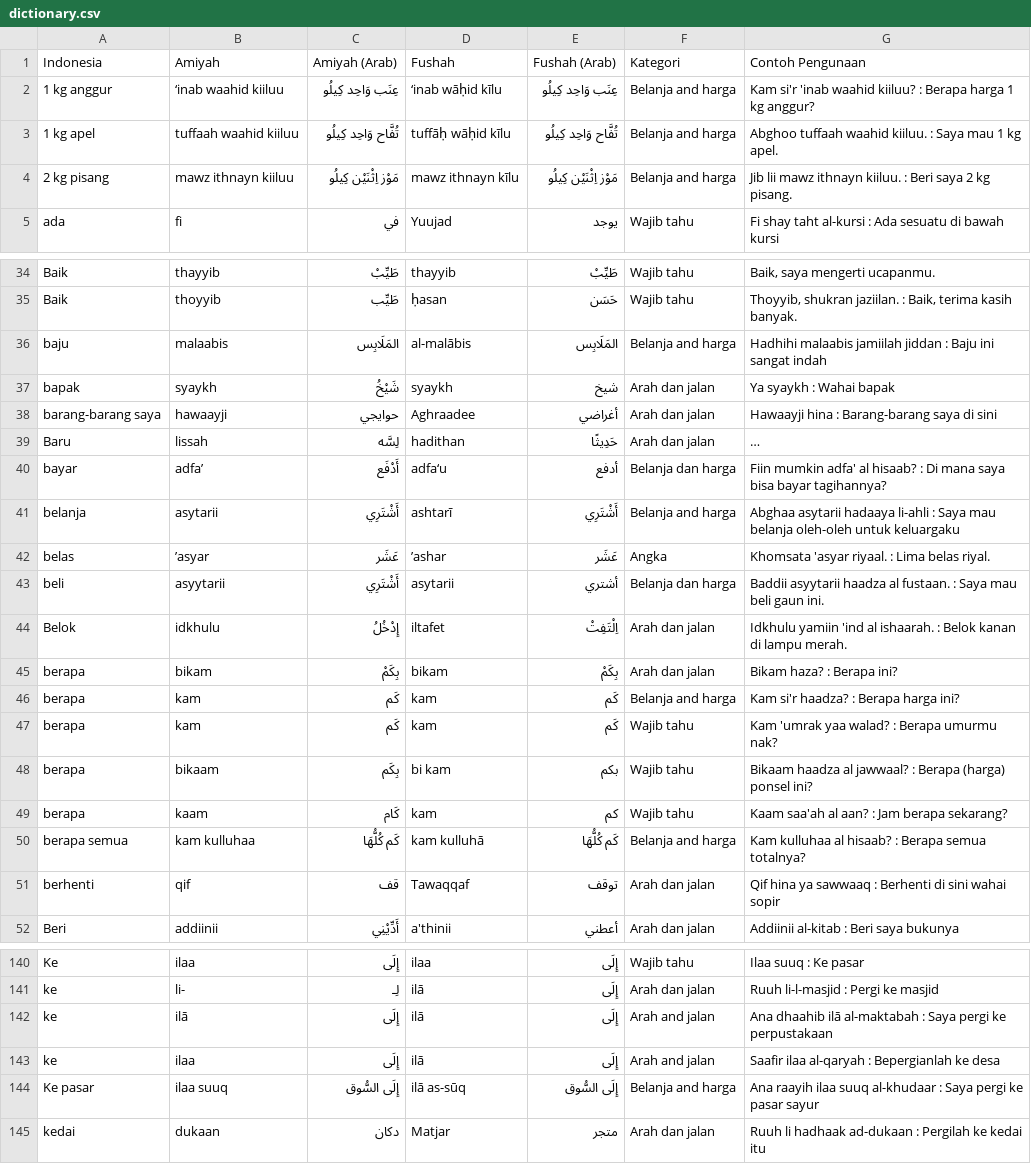
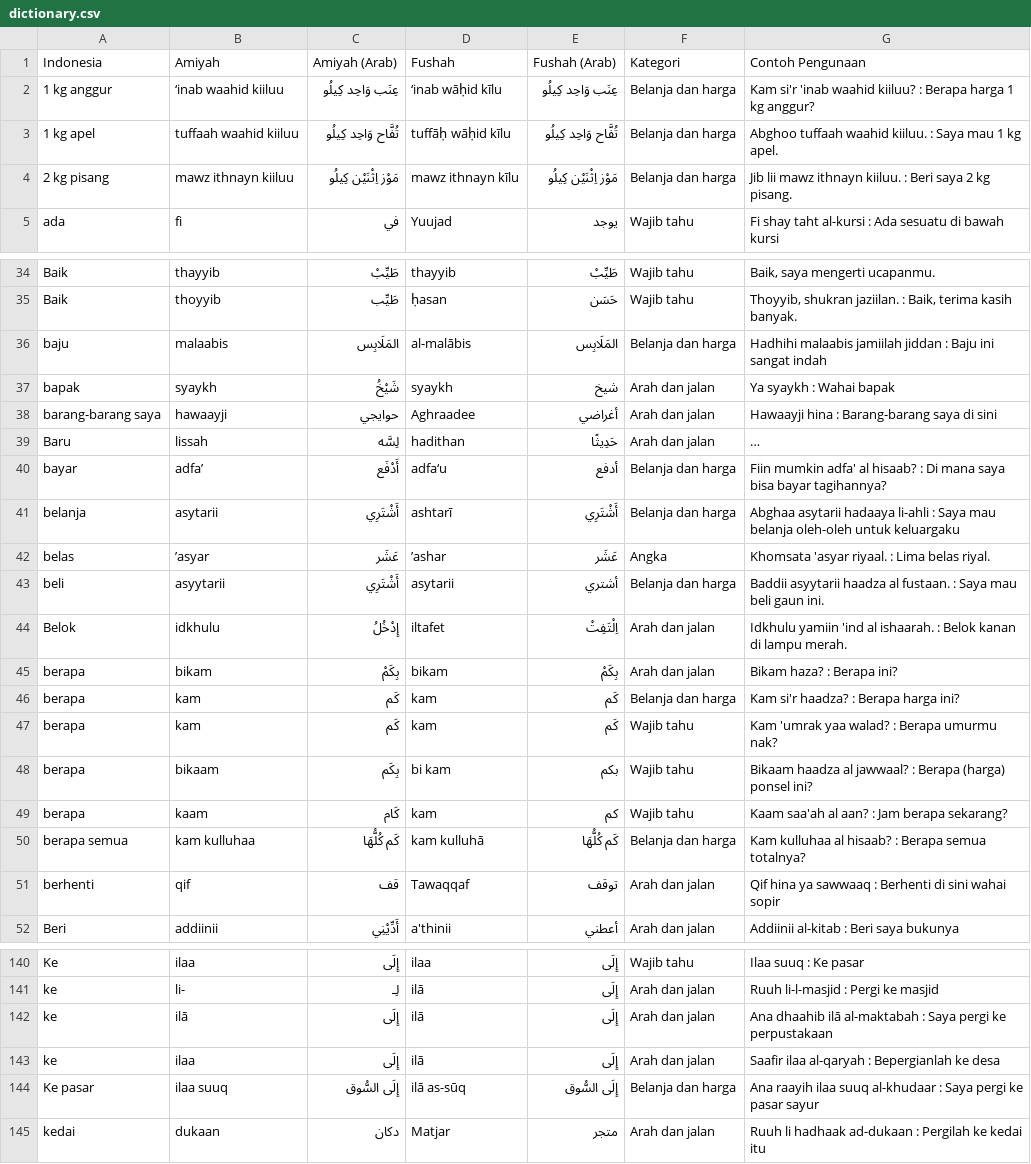
Before and after one commit to ppmijeddah/kamus.ppmijeddah.com, a CSV file: data/dictionary.csv, drawn as a sheet; only a part is shown, gaps mark what is left out; long unchanged cells end in …; the diff covers the shown part only; the diff names each change by its address in the sheet, - before the commit and + after, or states it on an @@ line.

```diff
--- a/data/dictionary.csv
+++ b/data/dictionary.csv
-F2:F4 (Kategori): Belanja and harga
+F2:F4 (Kategori): Belanja dan harga
-F36 (Kategori): Belanja and harga
+F36 (Kategori): Belanja dan harga
-F41 (Kategori): Belanja and harga
+F41 (Kategori): Belanja dan harga
-F46 (Kategori): Belanja and harga
+F46 (Kategori): Belanja dan harga
-F50 (Kategori): Belanja and harga
+F50 (Kategori): Belanja dan harga
-F142:F143 (Kategori): Arah and jalan
+F142:F143 (Kategori): Arah dan jalan
-F144 (Kategori): Belanja and harga
+F144 (Kategori): Belanja dan harga
```
Also changed, not shown: 54 edited cells elsewhere in this file, 3 other files.
